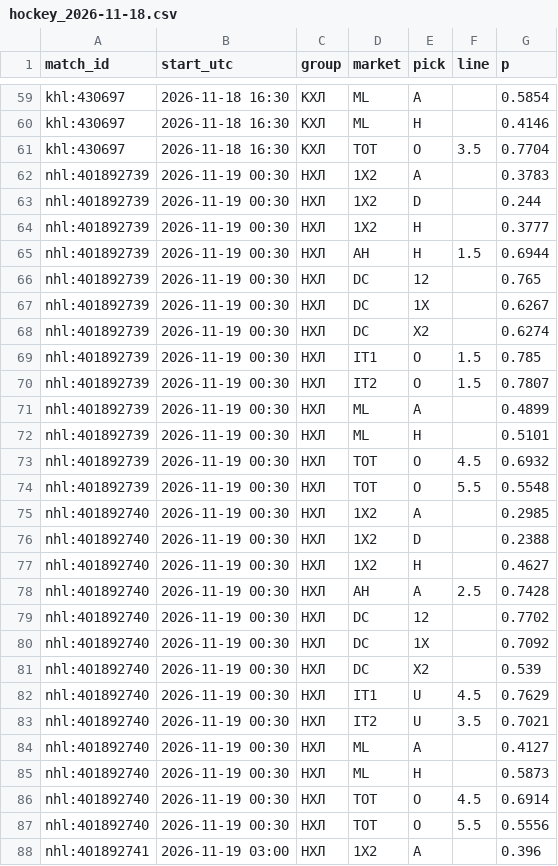
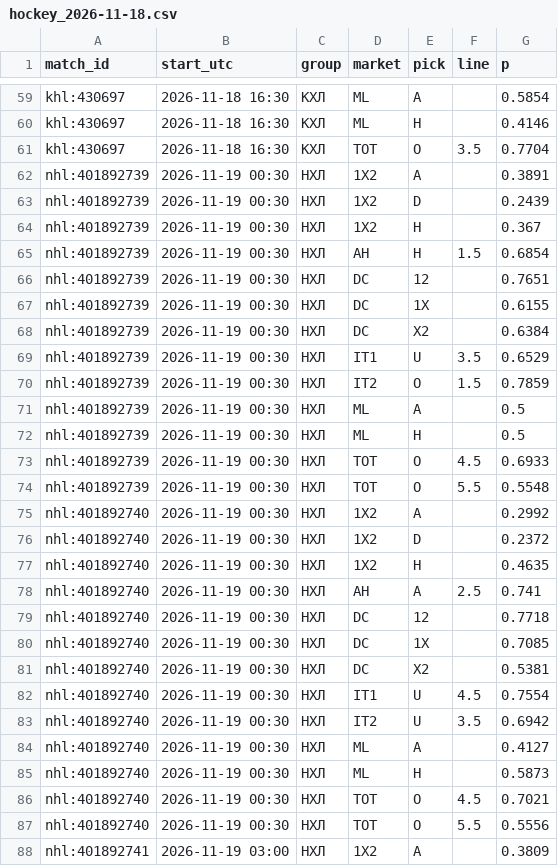
Before and after one commit to vassoffat-cell/tennisbot, a CSV file: hockey/data/seal/hockey_2026-11-18.csv, drawn as a sheet; only a part is shown, gaps mark what is left out; the diff covers the shown part only.

```diff
--- a/hockey/data/seal/hockey_2026-11-18.csv
+++ b/hockey/data/seal/hockey_2026-11-18.csv
@@ -61,28 +61,28 @@ khl:430697,2026-11-18 16:30,КХЛ,ML,H,,0.4146
 khl:430697,2026-11-18 16:30,КХЛ,TOT,O,3.5,0.7704
-nhl:401892739,2026-11-19 00:30,НХЛ,1X2,A,,0.3783
-nhl:401892739,2026-11-19 00:30,НХЛ,1X2,D,,0.244
-nhl:401892739,2026-11-19 00:30,НХЛ,1X2,H,,0.3777
-nhl:401892739,2026-11-19 00:30,НХЛ,AH,H,1.5,0.6944
-nhl:401892739,2026-11-19 00:30,НХЛ,DC,12,,0.765
-nhl:401892739,2026-11-19 00:30,НХЛ,DC,1X,,0.6267
-nhl:401892739,2026-11-19 00:30,НХЛ,DC,X2,,0.6274
-nhl:401892739,2026-11-19 00:30,НХЛ,IT1,O,1.5,0.785
-nhl:401892739,2026-11-19 00:30,НХЛ,IT2,O,1.5,0.7807
-nhl:401892739,2026-11-19 00:30,НХЛ,ML,A,,0.4899
-nhl:401892739,2026-11-19 00:30,НХЛ,ML,H,,0.5101
-nhl:401892739,2026-11-19 00:30,НХЛ,TOT,O,4.5,0.6932
+nhl:401892739,2026-11-19 00:30,НХЛ,1X2,A,,0.3891
+nhl:401892739,2026-11-19 00:30,НХЛ,1X2,D,,0.2439
+nhl:401892739,2026-11-19 00:30,НХЛ,1X2,H,,0.367
+nhl:401892739,2026-11-19 00:30,НХЛ,AH,H,1.5,0.6854
+nhl:401892739,2026-11-19 00:30,НХЛ,DC,12,,0.7651
+nhl:401892739,2026-11-19 00:30,НХЛ,DC,1X,,0.6155
+nhl:401892739,2026-11-19 00:30,НХЛ,DC,X2,,0.6384
+nhl:401892739,2026-11-19 00:30,НХЛ,IT1,U,3.5,0.6529
+nhl:401892739,2026-11-19 00:30,НХЛ,IT2,O,1.5,0.7859
+nhl:401892739,2026-11-19 00:30,НХЛ,ML,A,,0.5
+nhl:401892739,2026-11-19 00:30,НХЛ,ML,H,,0.5
+nhl:401892739,2026-11-19 00:30,НХЛ,TOT,O,4.5,0.6933
 nhl:401892739,2026-11-19 00:30,НХЛ,TOT,O,5.5,0.5548
-nhl:401892740,2026-11-19 00:30,НХЛ,1X2,A,,0.2985
-nhl:401892740,2026-11-19 00:30,НХЛ,1X2,D,,0.2388
-nhl:401892740,2026-11-19 00:30,НХЛ,1X2,H,,0.4627
-nhl:401892740,2026-11-19 00:30,НХЛ,AH,A,2.5,0.7428
-nhl:401892740,2026-11-19 00:30,НХЛ,DC,12,,0.7702
-nhl:401892740,2026-11-19 00:30,НХЛ,DC,1X,,0.7092
-nhl:401892740,2026-11-19 00:30,НХЛ,DC,X2,,0.539
-nhl:401892740,2026-11-19 00:30,НХЛ,IT1,U,4.5,0.7629
-nhl:401892740,2026-11-19 00:30,НХЛ,IT2,U,3.5,0.7021
+nhl:401892740,2026-11-19 00:30,НХЛ,1X2,A,,0.2992
+nhl:401892740,2026-11-19 00:30,НХЛ,1X2,D,,0.2372
+nhl:401892740,2026-11-19 00:30,НХЛ,1X2,H,,0.4635
+nhl:401892740,2026-11-19 00:30,НХЛ,AH,A,2.5,0.741
+nhl:401892740,2026-11-19 00:30,НХЛ,DC,12,,0.7718
+nhl:401892740,2026-11-19 00:30,НХЛ,DC,1X,,0.7085
+nhl:401892740,2026-11-19 00:30,НХЛ,DC,X2,,0.5381
+nhl:401892740,2026-11-19 00:30,НХЛ,IT1,U,4.5,0.7554
+nhl:401892740,2026-11-19 00:30,НХЛ,IT2,U,3.5,0.6942
 nhl:401892740,2026-11-19 00:30,НХЛ,ML,A,,0.4127
 nhl:401892740,2026-11-19 00:30,НХЛ,ML,H,,0.5873
-nhl:401892740,2026-11-19 00:30,НХЛ,TOT,O,4.5,0.6914
+nhl:401892740,2026-11-19 00:30,НХЛ,TOT,O,4.5,0.7021
 nhl:401892740,2026-11-19 00:30,НХЛ,TOT,O,5.5,0.5556
-nhl:401892741,2026-11-19 03:00,НХЛ,1X2,A,,0.396
+nhl:401892741,2026-11-19 03:00,НХЛ,1X2,A,,0.3809
```
Also changed, not shown: 10 edited cells elsewhere in this file, hockey/data/tips.csv, 6 other files.
